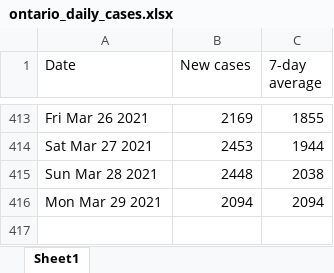
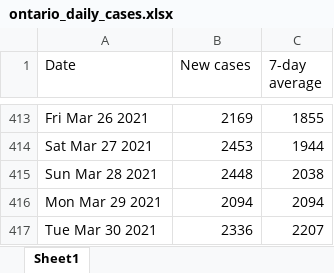
Before and after one commit to NoahCornish/ontarioCOVID-19, an Excel workbook: ontario_daily_cases.xlsx, sheet Sheet1, drawn as a sheet; only a part is shown, gaps mark what is left out; values as stored, in another font and other column widths than the file's, no borders; the diff names each change by its address in the sheet, - before the commit and + after, or states it on an @@ line.

```diff
--- a/ontario_daily_cases.xlsx (sheet Sheet1)
+++ b/ontario_daily_cases.xlsx (sheet Sheet1)
+row 417: Tue Mar 30 2021 | 2336 | 2207
```
Also changed, not shown: ontario_daily_doses.xlsx, 2 other files.
